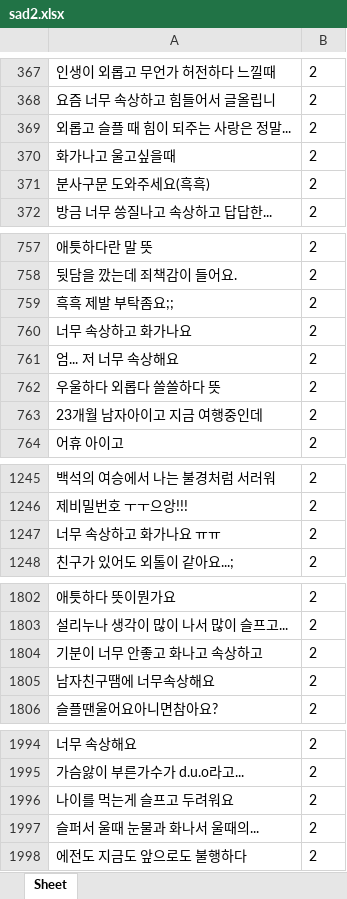
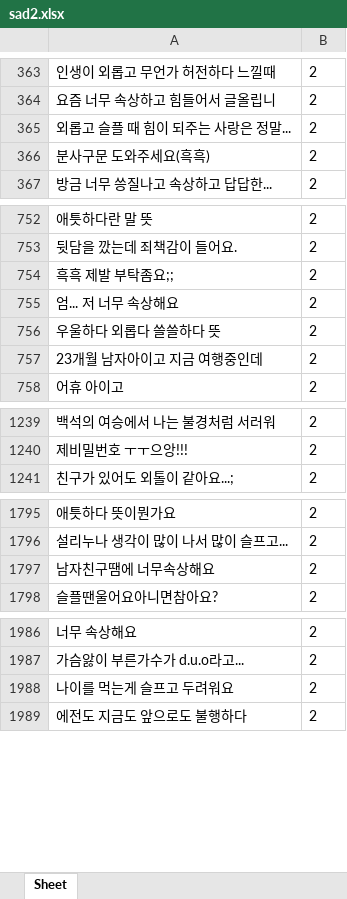
Before and after one commit to dltpal07/AdvancedML_project, an Excel workbook: dataset/sad2.xlsx, sheet Sheet, drawn as a sheet; only a part is shown, gaps mark what is left out; values as stored, in another font and other column widths than the file's, no borders; removed rows and columns are numbered as before the commit, all else as after; the diff covers the shown part only; the diff names each change by its address in the sheet, - before the commit and + after, or states it on an @@ line.

```diff
--- a/dataset/sad2.xlsx (sheet Sheet)
+++ b/dataset/sad2.xlsx (sheet Sheet)
-row 370: 화가나고 울고싶을때 | 2
-row 760: 너무 속상하고 화가나요 | 2
-row 1247: 너무 속상하고 화가나요 ㅠㅠ | 2
-row 1804: 기분이 너무 안좋고 화나고 속상하고 | 2
-row 1997: 슬퍼서 울때 눈물과 화나서 울때의... | 2
```
Also changed, not shown: 50 added rows and 45 removed rows elsewhere in this sheet, dataset/happy.xlsx.
